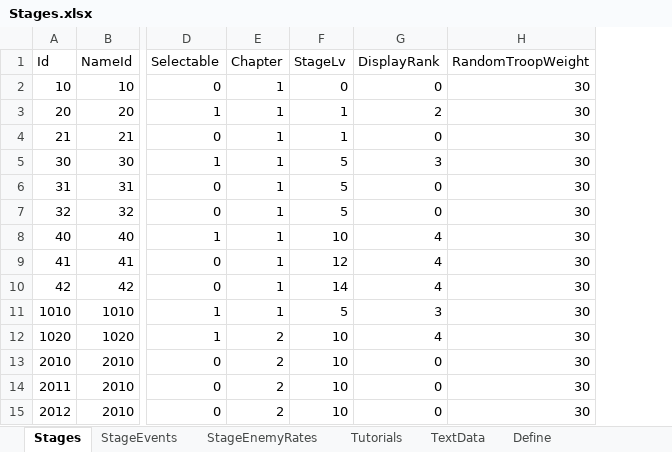
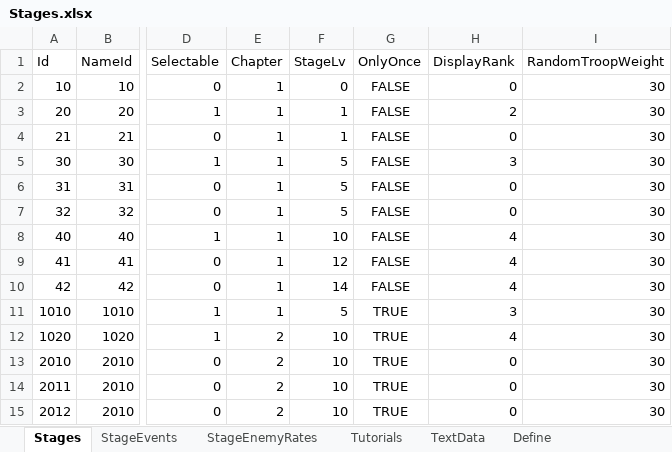
Before and after one commit to seedsclaft/hibikakeut, an Excel workbook: Assets/Data/Stages.xlsx, sheet Stages, drawn as a sheet; only a part is shown, gaps mark what is left out; values as stored, in another font and other column widths than the file's, no borders; the diff names each change by its address in the sheet, - before the commit and + after, or states it on an @@ line.

```diff
--- a/Assets/Data/Stages.xlsx (sheet Stages)
+++ b/Assets/Data/Stages.xlsx (sheet Stages)
+column G (OnlyOnce), rows 2-15: FALSE | FALSE | FALSE | FALSE | FALSE | FALSE | FALSE | FALSE | FALSE | TRUE | TRUE | TRUE | TRUE | TRUE
```
Also changed, not shown: sheet StageEvents, Assets/Data/System.xlsx, Assets/Data/Troops.xlsx, 32 other files.
